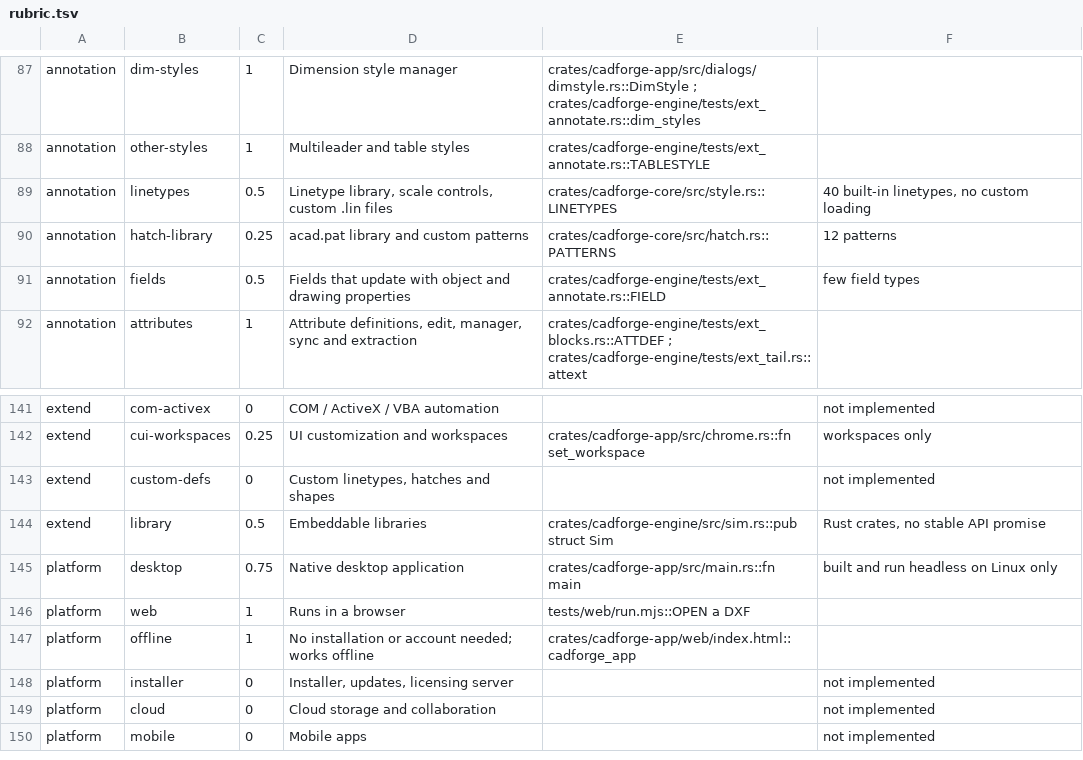
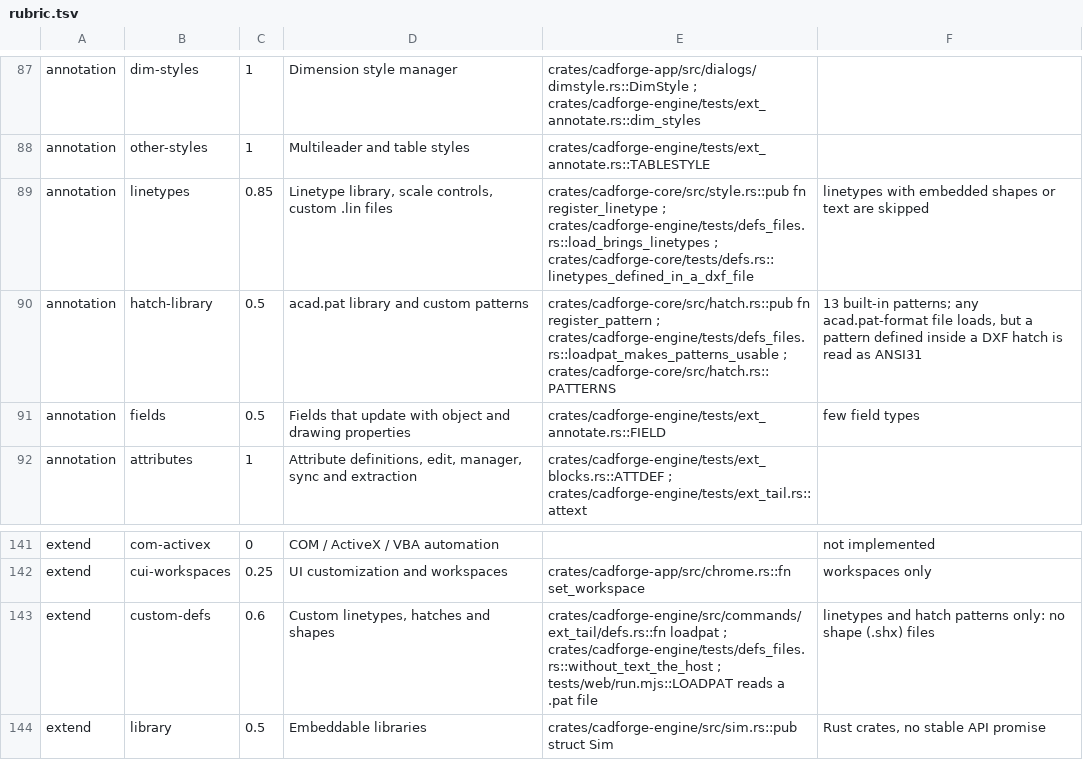
Before and after one commit to Naitikparekh/Cad-forged, a TSV file: tools/benchmark/rubric.tsv, drawn as a sheet; only a part is shown, gaps mark what is left out; the shorter side is filled out with more unchanged rows.

```diff
--- a/tools/benchmark/rubric.tsv
+++ b/tools/benchmark/rubric.tsv
@@ -88,4 +88,4 @@ annotation	dim-styles	1	Dimension style manager	crates/cadforge-app/src/dialogs/
 annotation	other-styles	1	Multileader and table styles	crates/cadforge-engine/tests/ext_annotate.rs::TABLESTYLE	
-annotation	linetypes	0.5	Linetype library, scale controls, custom .lin files	crates/cadforge-core/src/style.rs::LINETYPES	40 built-in linetypes, no custom loading
-annotation	hatch-library	0.25	acad.pat library and custom patterns	crates/cadforge-core/src/hatch.rs::PATTERNS	12 patterns
+annotation	linetypes	0.85	Linetype library, scale controls, custom .lin files	crates/cadforge-core/src/style.rs::pub fn register_linetype ; crates/cadforge-engine/tests/defs_files.rs::load_brings_linetypes ; crates/cadforge-core/tests/defs.rs::linetypes_defined_in_a_dxf_file	linetypes with embedded shapes or text are skipped
+annotation	hatch-library	0.5	acad.pat library and custom patterns	crates/cadforge-core/src/hatch.rs::pub fn register_pattern ; crates/cadforge-engine/tests/defs_files.rs::loadpat_makes_patterns_usable ; crates/cadforge-core/src/hatch.rs::PATTERNS	13 built-in patterns; any acad.pat-format file loads, but a pattern defined inside a DXF hatch is read as ANSI31
 annotation	fields	0.5	Fields that update with object and drawing properties	crates/cadforge-engine/tests/ext_annotate.rs::FIELD	few field types
@@ -142,3 +142,3 @@ extend	com-activex	0	COM / ActiveX / VBA automation		not implemented
 extend	cui-workspaces	0.25	UI customization and workspaces	crates/cadforge-app/src/chrome.rs::fn set_workspace	workspaces only
-extend	custom-defs	0	Custom linetypes, hatches and shapes		not implemented
+extend	custom-defs	0.6	Custom linetypes, hatches and shapes	crates/cadforge-engine/src/commands/ext_tail/defs.rs::fn loadpat ; crates/cadforge-engine/tests/defs_files.rs::without_text_the_host ; tests/web/run.mjs::LOADPAT reads a .pat file	linetypes and hatch patterns only: no shape (.shx) files
 extend	library	0.5	Embeddable libraries	crates/cadforge-engine/src/sim.rs::pub struct Sim	Rust crates, no stable API promise
```
Also changed, not shown: 21 other files.
